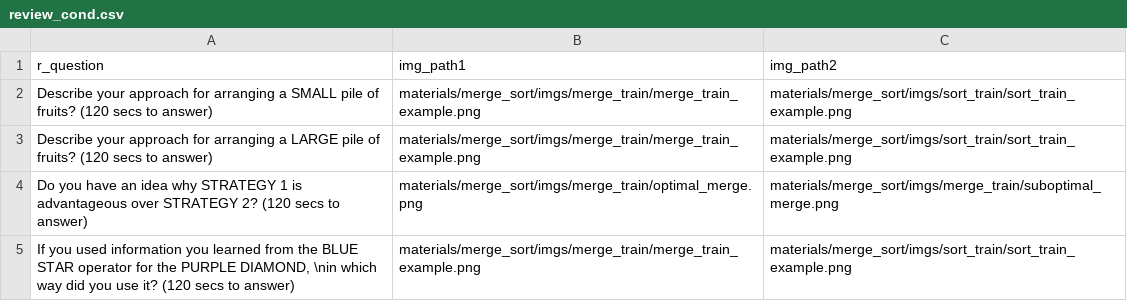
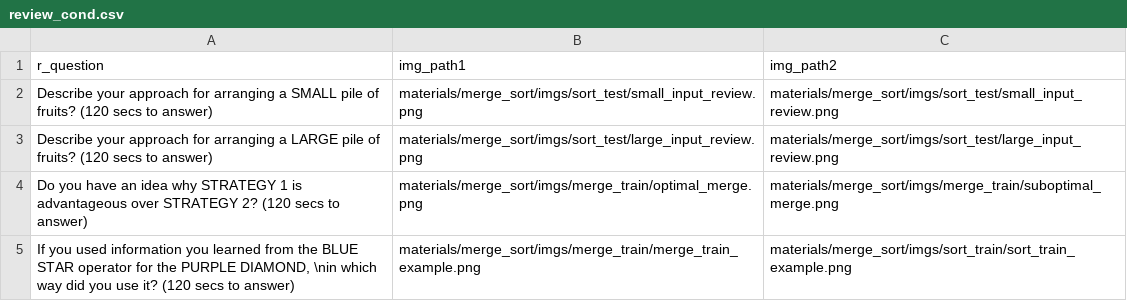
Before and after one commit to lun-ai/sequential-teaching, a CSV file: materials/review_cond.csv, drawn as a sheet.

Commit message:
[LA] review stage with four question to check strategy and understand of optimal merge

```diff
--- a/materials/review_cond.csv
+++ b/materials/review_cond.csv
@@ -1,4 +1,4 @@
 r_question,img_path1,img_path2
-"Describe your approach for arranging a SMALL pile of fruits? (120 secs to answer)",materials/merge_sort/imgs/merge_train/merge_train_example.png,materials/merge_sort/imgs/sort_train/sort_train_example.png
-"Describe your approach for arranging a LARGE pile of fruits? (120 secs to answer)",materials/merge_sort/imgs/merge_train/merge_train_example.png,materials/merge_sort/imgs/sort_train/sort_train_example.png
+"Describe your approach for arranging a SMALL pile of fruits? (120 secs to answer)",materials/merge_sort/imgs/sort_test/small_input_review.png,materials/merge_sort/imgs/sort_test/small_input_review.png
+"Describe your approach for arranging a LARGE pile of fruits? (120 secs to answer)",materials/merge_sort/imgs/sort_test/large_input_review.png,materials/merge_sort/imgs/sort_test/large_input_review.png
 "Do you have an idea why STRATEGY 1 is advantageous over STRATEGY 2? (120 secs to answer)",materials/merge_sort/imgs/merge_train/optimal_merge.png,materials/merge_sort/imgs/merge_train/suboptimal_merge.png
```
Also changed, not shown: 6 other files.
